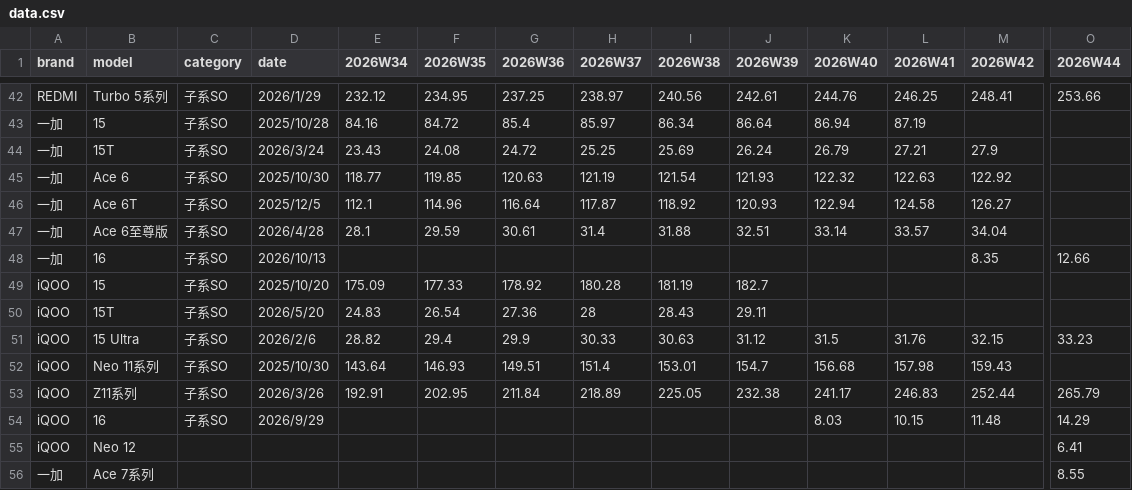
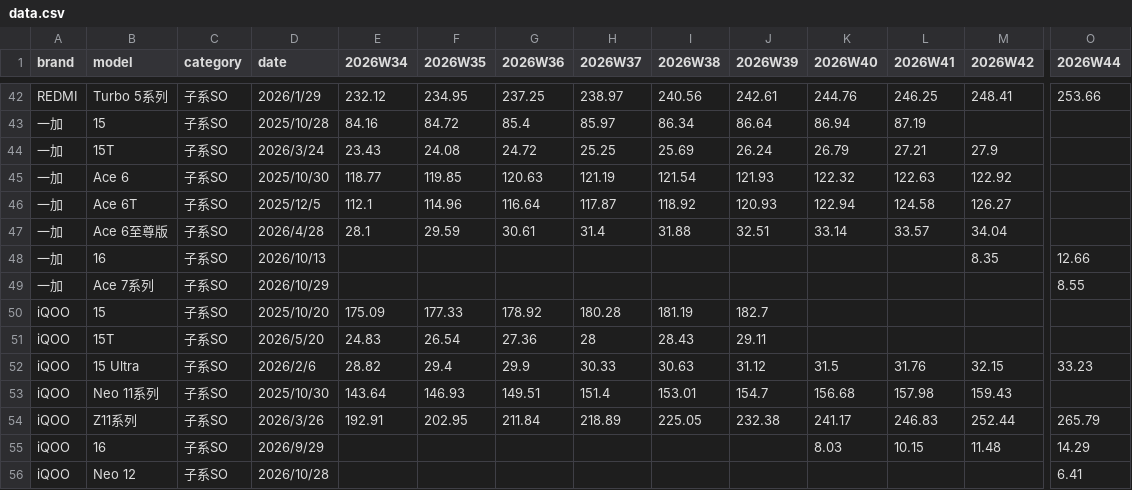
Before and after one commit to muinocriz/smartphoneSellOut, a CSV file: data.csv, drawn as a sheet; only a part is shown, gaps mark what is left out; removed rows and columns are numbered as before the commit, all else as after; rows hold the shown columns only; the diff names each change by its address in the sheet, - before the commit and + after, or states it on an @@ line.

Commit message:
Update data.csv
补充一加和IQOO发售时间

```diff
--- a/data.csv
+++ b/data.csv
+row 49: 一加 | Ace 7系列 | 子系SO | 2026/10/29 |  |  |  |  |  |  |  |  |  | 8.55
-C56 (category): (empty)
+C56 (category): 子系SO
-D56 (date): (empty)
+D56 (date): 2026/10/28
-row 56: 一加 | Ace 7系列 |  |  |  |  |  |  |  |  |  |  |  | 8.55
```
